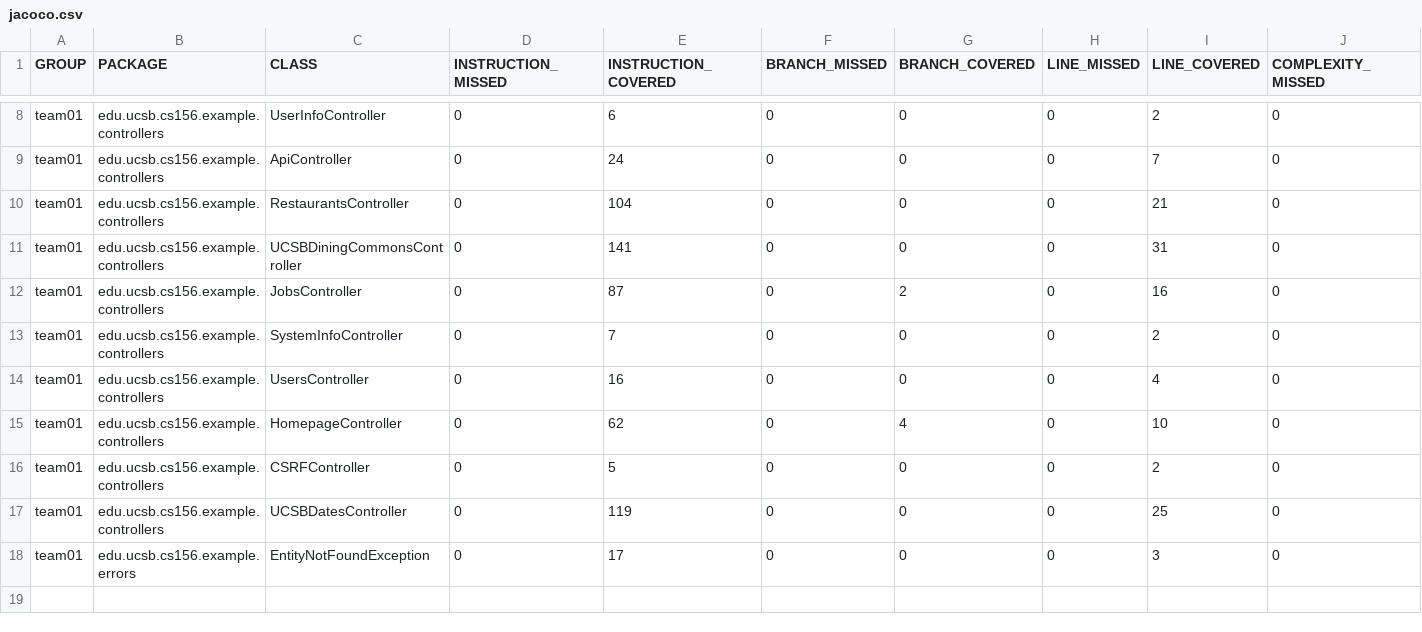
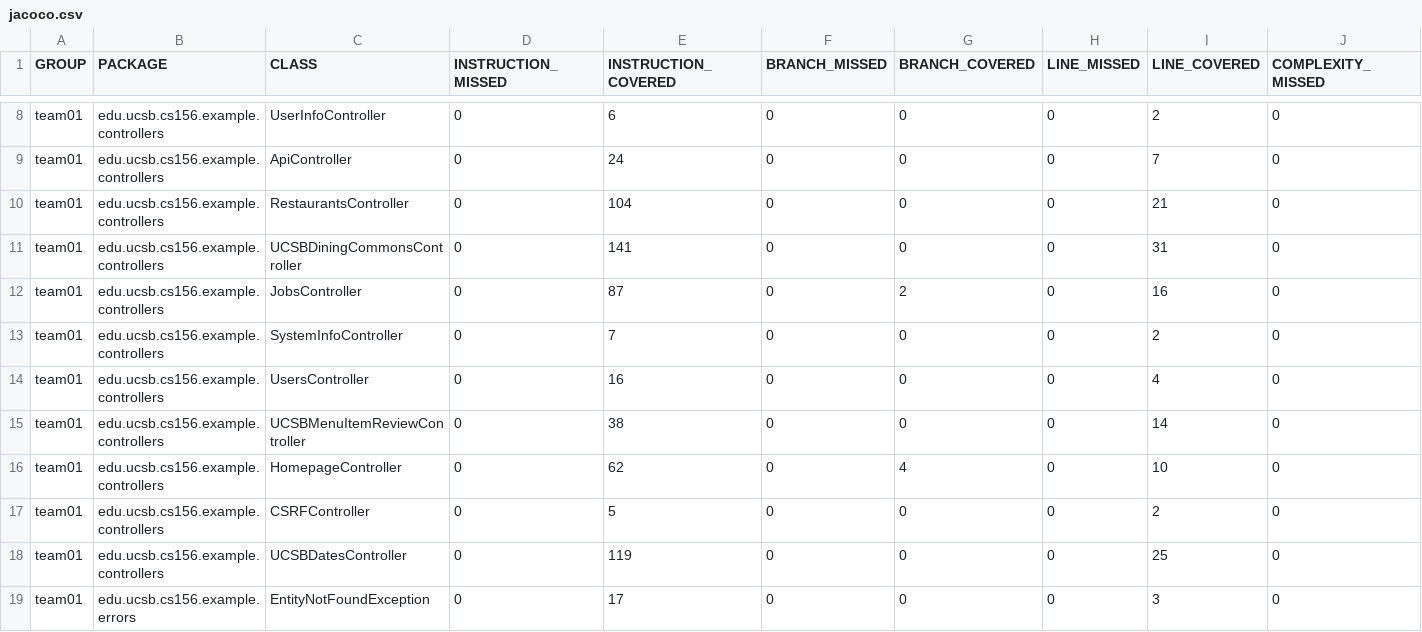
Before and after one commit to ucsb-cs156-s25/team01-s25-04, a CSV file: jacoco/jacoco.csv, drawn as a sheet; only a part is shown, gaps mark what is left out; rows hold the shown columns only; the diff names each change by its address in the sheet, - before the commit and + after, or states it on an @@ line.

Commit message:
Deploying to gh-pages from @ ucsb-cs156-s25/team01-s25-04@7591d0a884c04438af9e62fe3f04a63dbe051e25 🚀

```diff
--- a/jacoco/jacoco.csv
+++ b/jacoco/jacoco.csv
+row 15: team01 | edu.ucsb.cs156.example.controllers | UCSBMenuItemReviewController | 0 | 38 | 0 | 0 | 0 | 14 | 0
```
Also changed, not shown: 7 other files.
